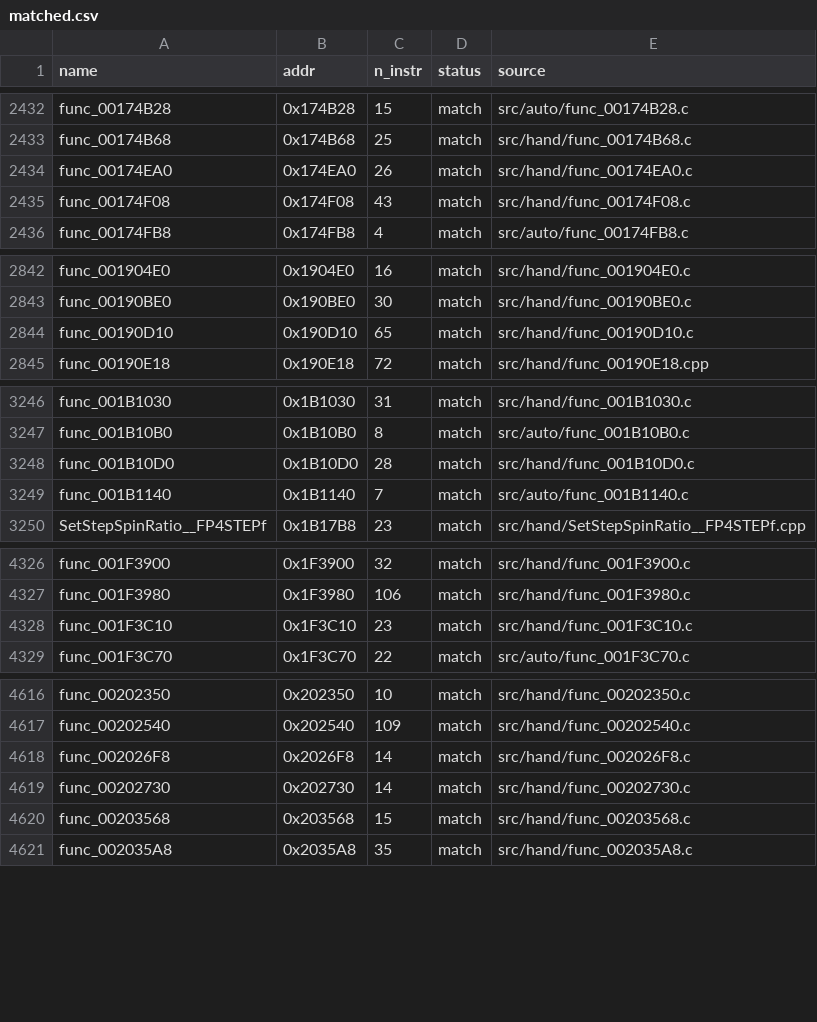
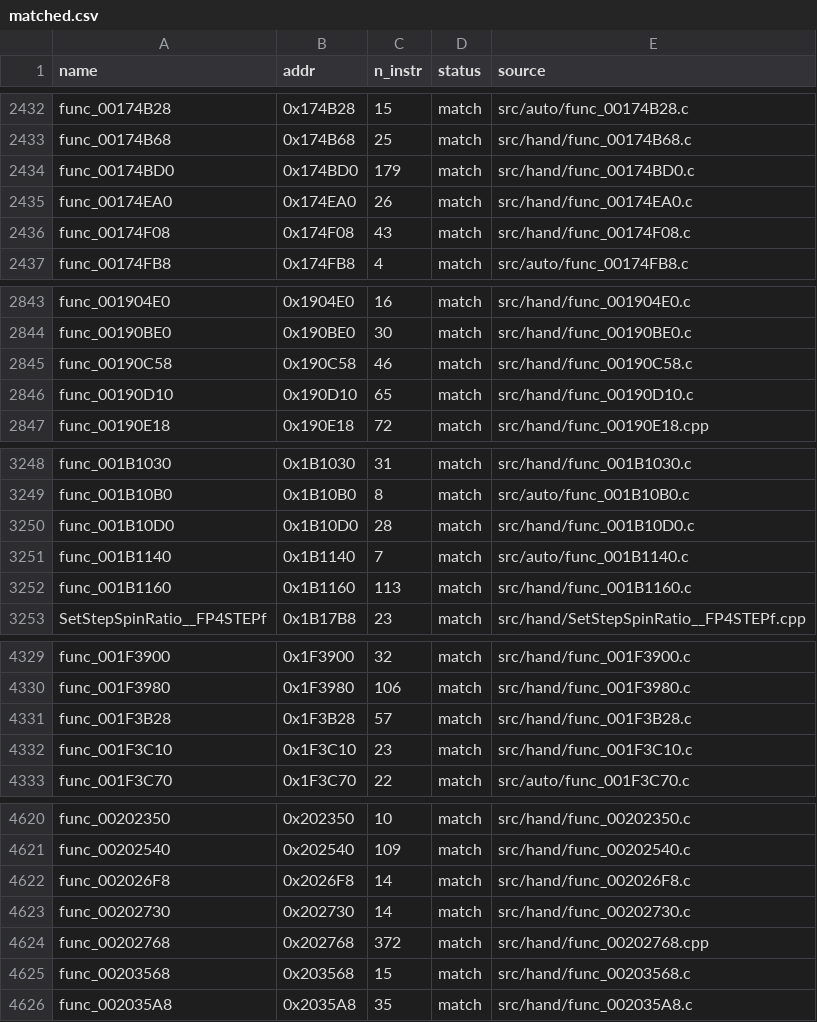
Before and after one commit to Komasia/sly2-decomp, a CSV file: config/matched.csv, drawn as a sheet; only a part is shown, gaps mark what is left out; the diff covers the shown part only.

```diff
--- a/config/matched.csv
+++ b/config/matched.csv
@@ -2433,2 +2433,3 @@ func_00174B28,0x174B28,15,match,src/auto/func_00174B28.c
 func_00174B68,0x174B68,25,match,src/hand/func_00174B68.c
+func_00174BD0,0x174BD0,179,match,src/hand/func_00174BD0.c
 func_00174EA0,0x174EA0,26,match,src/hand/func_00174EA0.c
@@ -2843,2 +2844,3 @@ func_001904E0,0x1904E0,16,match,src/hand/func_001904E0.c
 func_00190BE0,0x190BE0,30,match,src/hand/func_00190BE0.c
+func_00190C58,0x190C58,46,match,src/hand/func_00190C58.c
 func_00190D10,0x190D10,65,match,src/hand/func_00190D10.c
@@ -3249,2 +3251,3 @@ func_001B10D0,0x1B10D0,28,match,src/hand/func_001B10D0.c
 func_001B1140,0x1B1140,7,match,src/auto/func_001B1140.c
+func_001B1160,0x1B1160,113,match,src/hand/func_001B1160.c
 SetStepSpinRatio__FP4STEPf,0x1B17B8,23,match,src/hand/SetStepSpinRatio__FP4STEPf.cpp
@@ -4327,2 +4330,3 @@ func_001F3900,0x1F3900,32,match,src/hand/func_001F3900.c
 func_001F3980,0x1F3980,106,match,src/hand/func_001F3980.c
+func_001F3B28,0x1F3B28,57,match,src/hand/func_001F3B28.c
 func_001F3C10,0x1F3C10,23,match,src/hand/func_001F3C10.c
@@ -4619,2 +4623,3 @@ func_002026F8,0x2026F8,14,match,src/hand/func_002026F8.c
 func_00202730,0x202730,14,match,src/hand/func_00202730.c
+func_00202768,0x202768,372,match,src/hand/func_00202768.cpp
 func_00203568,0x203568,15,match,src/hand/func_00203568.c
```
Also changed, not shown: 1 added row elsewhere in this file, config/progress_history.csv, 36 other files.
